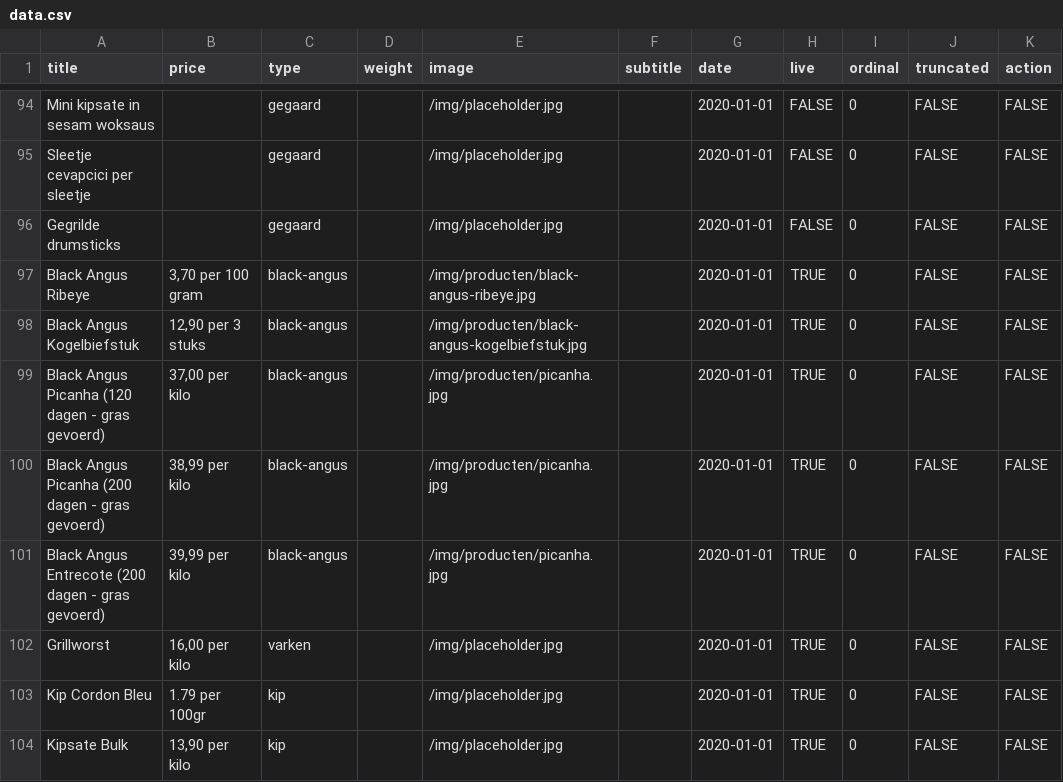
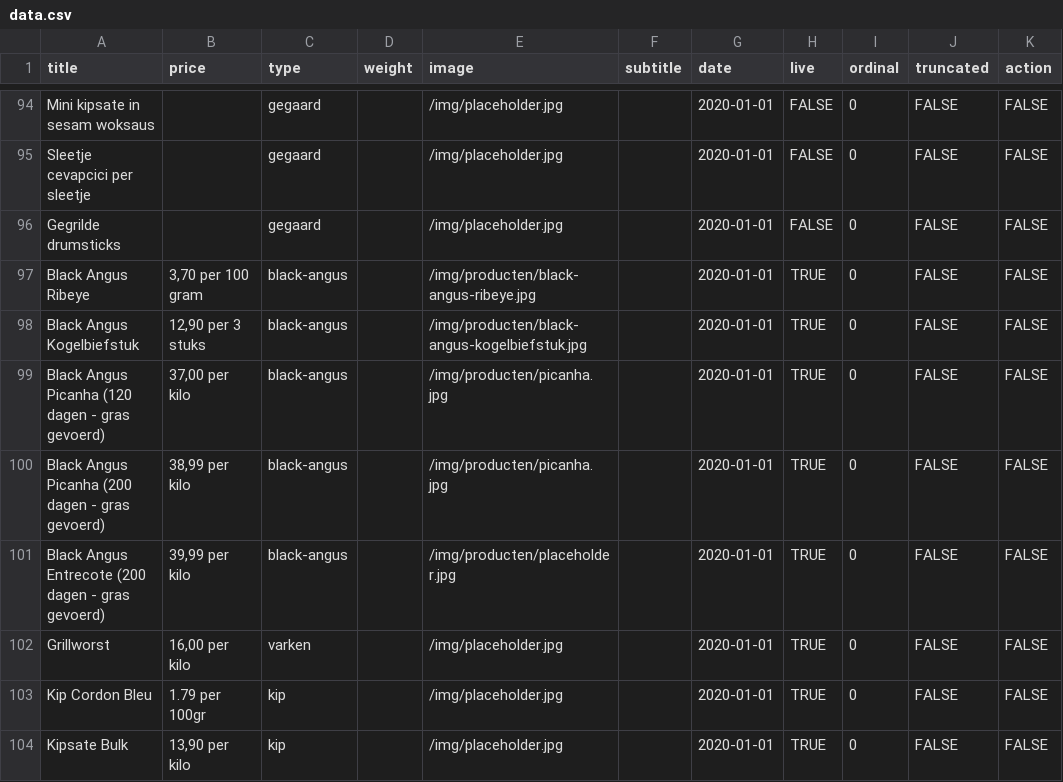
Before and after one commit to stefadinho/SmokeyJohnny_, a CSV file: assortiment/data.csv, drawn as a sheet; only a part is shown, gaps mark what is left out; the diff names each change by its address in the sheet, - before the commit and + after, or states it on an @@ line.

Commit message:
Update data.csv

```diff
--- a/assortiment/data.csv
+++ b/assortiment/data.csv
-E101 (image): /img/producten/picanha.jpg
+E101 (image): /img/producten/placeholder.jpg
```
